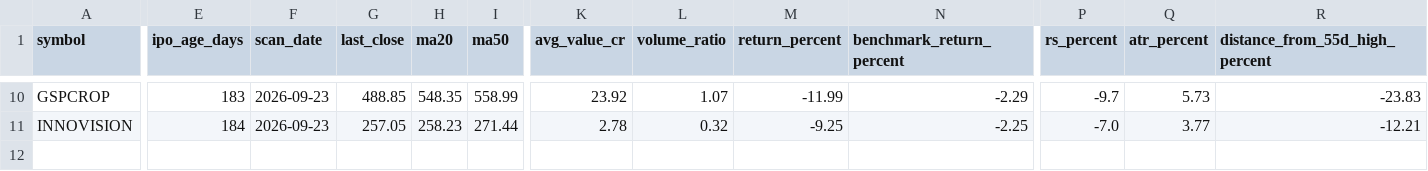
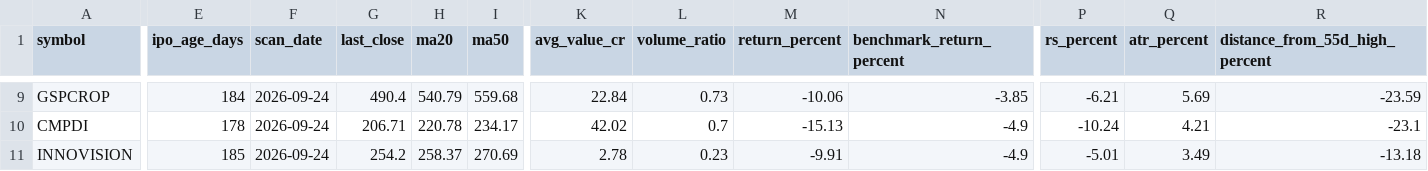
Before and after one commit to RaakeshA/ipo-rocket-base-setup, a CSV file: outputs/scans/latest.csv, drawn as a sheet; only a part is shown, gaps mark what is left out; addresses are those after the commit; rows hold the shown columns only; the diff covers the shown part only; the diff names each change by its address in the sheet, - before the commit and + after, or states it on an @@ line.

```diff
--- a/outputs/scans/latest.csv
+++ b/outputs/scans/latest.csv
-E9 (ipo_age_days): 183
+E9 (ipo_age_days): 184
-F9 (scan_date): 2026-09-23
+F9 (scan_date): 2026-09-24
-G9 (last_close): 488.85
+G9 (last_close): 490.4
-H9 (ma20): 548.35
+H9 (ma20): 540.79
-I9 (ma50): 558.99
+I9 (ma50): 559.68
-K9 (avg_value_cr): 23.92
+K9 (avg_value_cr): 22.84
-L9 (volume_ratio): 1.07
+L9 (volume_ratio): 0.73
-M9 (return_percent): -11.99
+M9 (return_percent): -10.06
-N9 (benchmark_return_percent): -2.29
+N9 (benchmark_return_percent): -3.85
-P9 (rs_percent): -9.7
+P9 (rs_percent): -6.21
-Q9 (atr_percent): 5.73
+Q9 (atr_percent): 5.69
-R9 (distance_from_55d_high_percent): -23.83
+R9 (distance_from_55d_high_percent): -23.59
+row 10: CMPDI | 178 | 2026-09-24 | 206.71 | 220.78 | 234.17 | 42.02 | 0.7 | -15.13 | -4.9 | -10.24 | 4.21 | -23.1
-E11 (ipo_age_days): 184
+E11 (ipo_age_days): 185
-F11 (scan_date): 2026-09-23
+F11 (scan_date): 2026-09-24
-G11 (last_close): 257.05
+G11 (last_close): 254.2
-H11 (ma20): 258.23
+H11 (ma20): 258.37
-I11 (ma50): 271.44
+I11 (ma50): 270.69
-L11 (volume_ratio): 0.32
+L11 (volume_ratio): 0.23
-M11 (return_percent): -9.25
+M11 (return_percent): -9.91
-N11 (benchmark_return_percent): -2.25
+N11 (benchmark_return_percent): -4.9
-P11 (rs_percent): -7.0
+P11 (rs_percent): -5.01
-Q11 (atr_percent): 3.77
+Q11 (atr_percent): 3.49
-R11 (distance_from_55d_high_percent): -12.21
+R11 (distance_from_55d_high_percent): -13.18
```
Also changed, not shown: 1 added row, 2 removed rows and 79 edited cells elsewhere in this file, outputs/scans/watchlist_history.csv, 1 other file.
